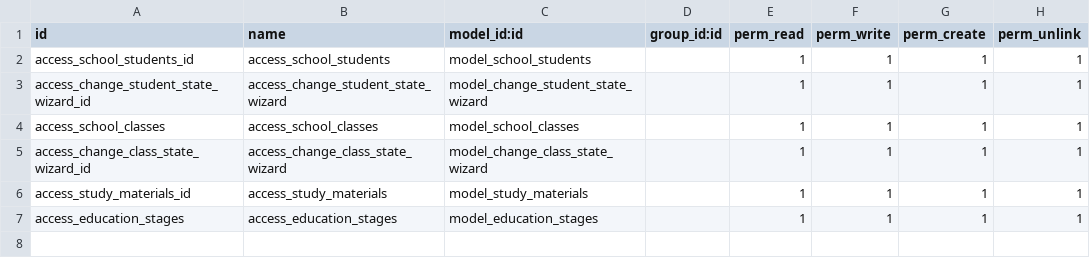
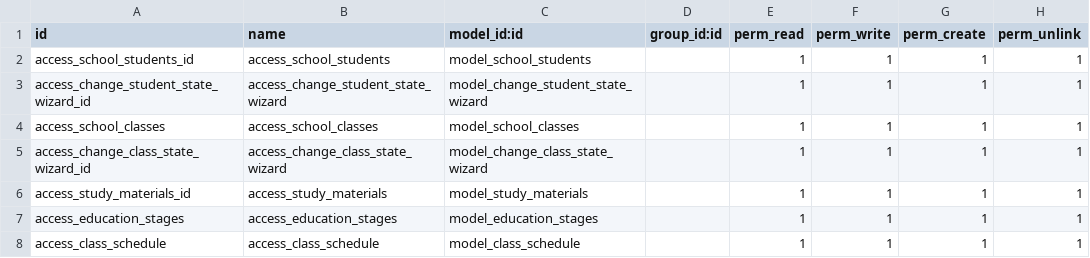
Before and after one commit to alihu999/school_ms-project, a CSV file: school_ms/security/ir.model.access.csv, drawn as a sheet.

```diff
--- a/school_ms/security/ir.model.access.csv
+++ b/school_ms/security/ir.model.access.csv
@@ -7 +7,2 @@ access_study_materials_id,access_study_materials,model_study_materials,,1,1,1,1
 access_education_stages,access_education_stages,model_education_stages,,1,1,1,1
+access_class_schedule,access_class_schedule,model_class_schedule,,1,1,1,1
```
Also changed, not shown: 7 other files.
